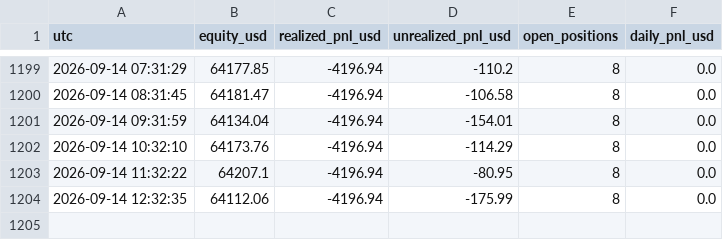
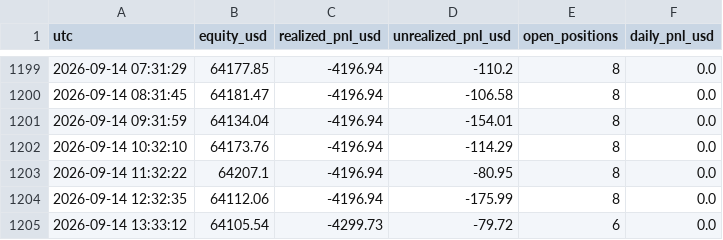
Before and after one commit to fs1911/TradingBot, a CSV file: logs/equity_history.csv, drawn as a sheet; only a part is shown, gaps mark what is left out; the diff names each change by its address in the sheet, - before the commit and + after, or states it on an @@ line.

Commit message:
equity history 2026-09-14 13:33:12

```diff
--- a/logs/equity_history.csv
+++ b/logs/equity_history.csv
+row 1205: 2026-09-14 13:33:12 | 64105.54 | -4299.73 | -79.72 | 6 | 0.0
```
